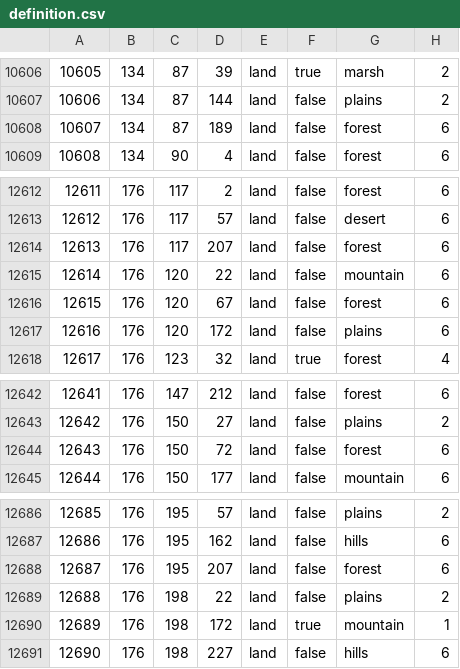
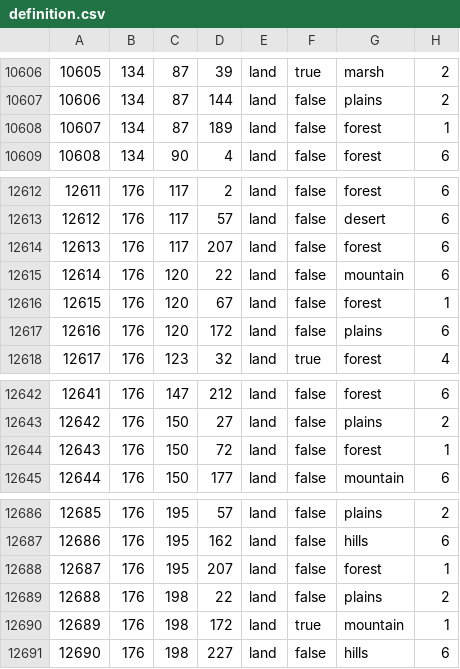
Before and after one commit to SilentEnforcer/tgwr-mod, a CSV file: map/definition.csv, drawn as a sheet; only a part is shown, gaps mark what is left out; the diff covers the shown part only.

```diff
--- a/map/definition.csv
+++ b/map/definition.csv
@@ -10607,3 +10607,3 @@
 10606;134;87;144;land;false;plains;2
-10607;134;87;189;land;false;forest;6
+10607;134;87;189;land;false;forest;1
 10608;134;90;4;land;false;forest;6
@@ -12615,3 +12615,3 @@
 12614;176;120;22;land;false;mountain;6
-12615;176;120;67;land;false;forest;6
+12615;176;120;67;land;false;forest;1
 12616;176;120;172;land;false;plains;6
@@ -12643,3 +12643,3 @@
 12642;176;150;27;land;false;plains;2
-12643;176;150;72;land;false;forest;6
+12643;176;150;72;land;false;forest;1
 12644;176;150;177;land;false;mountain;6
@@ -12687,3 +12687,3 @@
 12686;176;195;162;land;false;hills;6
-12687;176;195;207;land;false;forest;6
+12687;176;195;207;land;false;forest;1
 12688;176;198;22;land;false;plains;2
```
Also changed, not shown: 9 edited cells elsewhere in this file, map/adjacencies.csv, 15 other files.
